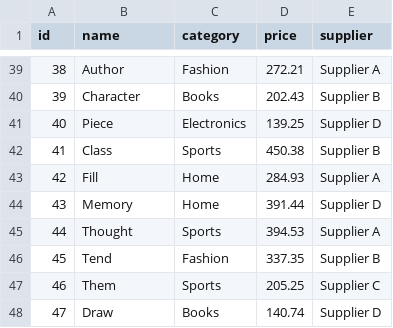
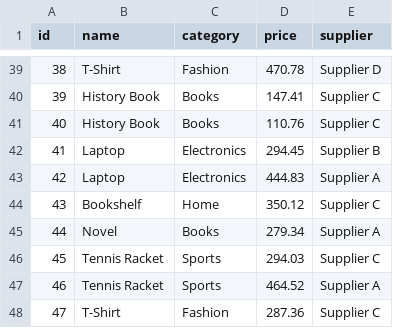
Before and after one commit to carolinnemoreira/aplos-technical-challenge, a CSV file: data/products.csv, drawn as a sheet; only a part is shown, gaps mark what is left out; the diff covers the shown part only.

```diff
--- a/data/products.csv
+++ b/data/products.csv
@@ -39,10 +39,10 @@ id,name,category,price,supplier
-38,Author,Fashion,272.21,Supplier A
-39,Character,Books,202.43,Supplier B
-40,Piece,Electronics,139.25,Supplier D
-41,Class,Sports,450.38,Supplier B
-42,Fill,Home,284.93,Supplier A
-43,Memory,Home,391.44,Supplier D
-44,Thought,Sports,394.53,Supplier A
-45,Tend,Fashion,337.35,Supplier B
-46,Them,Sports,205.25,Supplier C
-47,Draw,Books,140.74,Supplier D
+38,T-Shirt,Fashion,470.78,Supplier D
+39,History Book,Books,147.41,Supplier C
+40,History Book,Books,110.76,Supplier C
+41,Laptop,Electronics,294.45,Supplier B
+42,Laptop,Electronics,444.83,Supplier A
+43,Bookshelf,Home,350.12,Supplier C
+44,Novel,Books,279.34,Supplier A
+45,Tennis Racket,Sports,294.03,Supplier C
+46,Tennis Racket,Sports,464.52,Supplier A
+47,T-Shirt,Fashion,287.36,Supplier C
```
Also changed, not shown: 138 edited cells elsewhere in this file, data/customers.csv, data/sales.csv, 21 other files.
